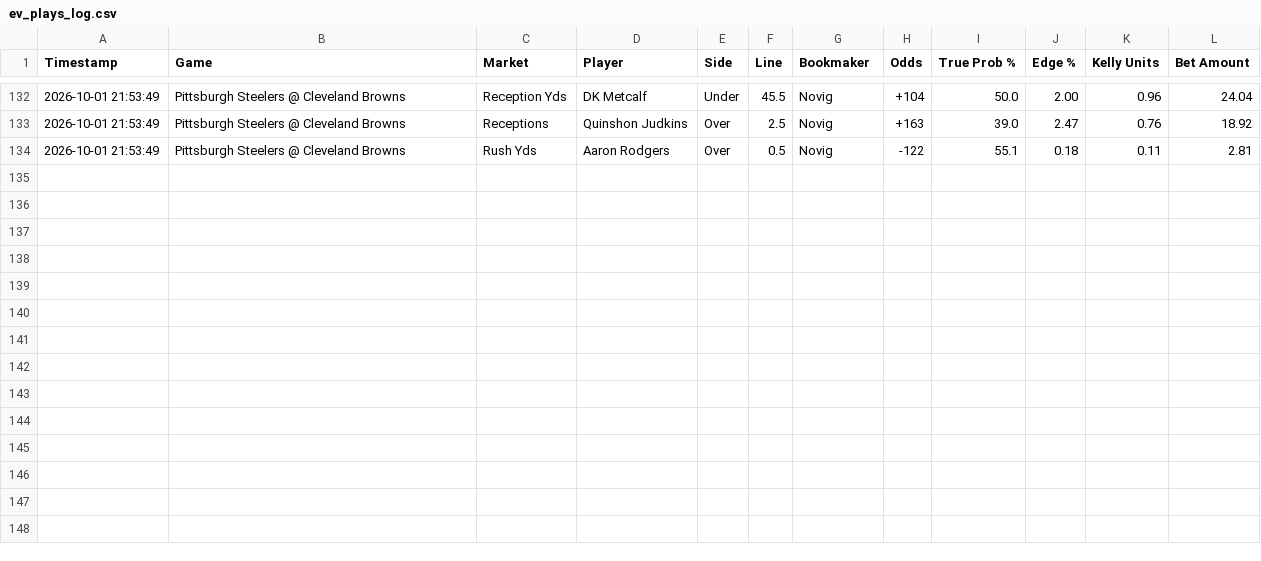
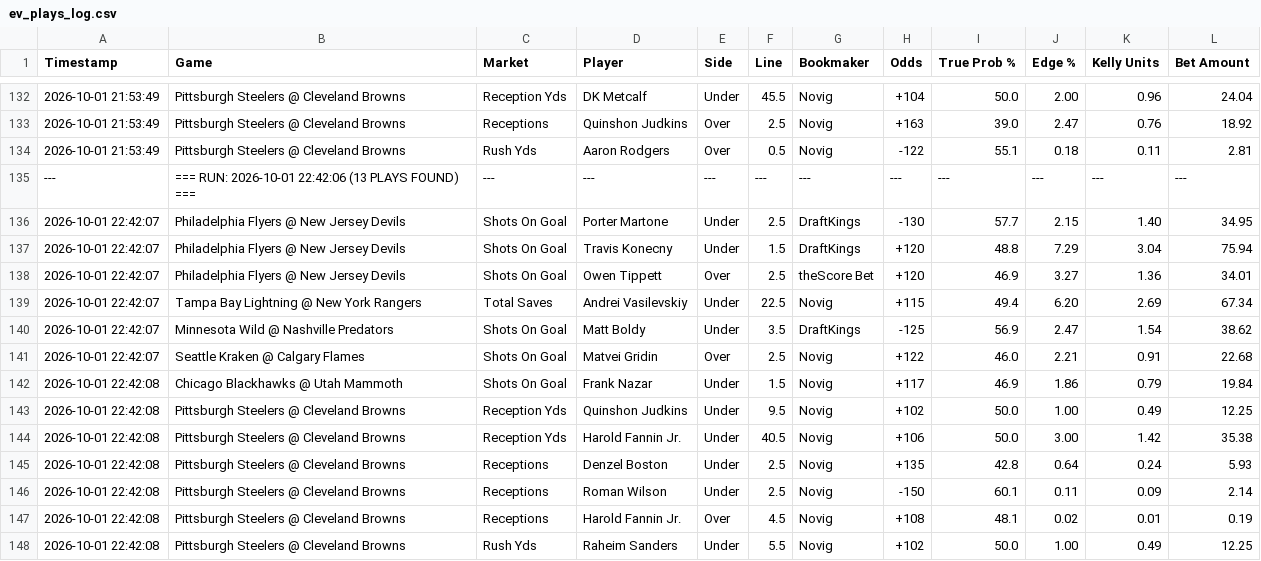
Before and after one commit to matthewmehl14-glitch/fanduel-devig-machine, a CSV file: ev_plays_log.csv, drawn as a sheet; only a part is shown, gaps mark what is left out.

Commit message:
Auto-log new EV plays

```diff
--- a/ev_plays_log.csv
+++ b/ev_plays_log.csv
@@ -134 +134,15 @@ Timestamp,Game,Market,Player,Side,Line,Bookmaker,Odds,True Prob %,Edge %,Kelly U
 2026-10-01 21:53:49,Pittsburgh Steelers @ Cleveland Browns,Rush Yds,Aaron Rodgers,Over,0.5,Novig,-122,55.1,0.18,0.11,2.81
+---,=== RUN: 2026-10-01 22:42:06 (13 PLAYS FOUND) ===,---,---,---,---,---,---,---,---,---,---
+2026-10-01 22:42:07,Philadelphia Flyers @ New Jersey Devils,Shots On Goal,Porter Martone,Under,2.5,DraftKings,-130,57.7,2.15,1.40,34.95
+2026-10-01 22:42:07,Philadelphia Flyers @ New Jersey Devils,Shots On Goal,Travis Konecny,Under,1.5,DraftKings,+120,48.8,7.29,3.04,75.94
+2026-10-01 22:42:07,Philadelphia Flyers @ New Jersey Devils,Shots On Goal,Owen Tippett,Over,2.5,theScore Bet,+120,46.9,3.27,1.36,34.01
+2026-10-01 22:42:07,Tampa Bay Lightning @ New York Rangers,Total Saves,Andrei Vasilevskiy,Under,22.5,Novig,+115,49.4,6.20,2.69,67.34
+2026-10-01 22:42:07,Minnesota Wild @ Nashville Predators,Shots On Goal,Matt Boldy,Under,3.5,DraftKings,-125,56.9,2.47,1.54,38.62
+2026-10-01 22:42:07,Seattle Kraken @ Calgary Flames,Shots On Goal,Matvei Gridin,Over,2.5,Novig,+122,46.0,2.21,0.91,22.68
+2026-10-01 22:42:08,Chicago Blackhawks @ Utah Mammoth,Shots On Goal,Frank Nazar,Under,1.5,Novig,+117,46.9,1.86,0.79,19.84
+2026-10-01 22:42:08,Pittsburgh Steelers @ Cleveland Browns,Reception Yds,Quinshon Judkins,Under,9.5,Novig,+102,50.0,1.00,0.49,12.25
+2026-10-01 22:42:08,Pittsburgh Steelers @ Cleveland Browns,Reception Yds,Harold Fannin Jr.,Under,40.5,Novig,+106,50.0,3.00,1.42,35.38
+2026-10-01 22:42:08,Pittsburgh Steelers @ Cleveland Browns,Receptions,Denzel Boston,Under,2.5,Novig,+135,42.8,0.64,0.24,5.93
+2026-10-01 22:42:08,Pittsburgh Steelers @ Cleveland Browns,Receptions,Roman Wilson,Under,2.5,Novig,-150,60.1,0.11,0.09,2.14
+2026-10-01 22:42:08,Pittsburgh Steelers @ Cleveland Browns,Receptions,Harold Fannin Jr.,Over,4.5,Novig,+108,48.1,0.02,0.01,0.19
+2026-10-01 22:42:08,Pittsburgh Steelers @ Cleveland Browns,Rush Yds,Raheim Sanders,Under,5.5,Novig,+102,50.0,1.00,0.49,12.25
```
